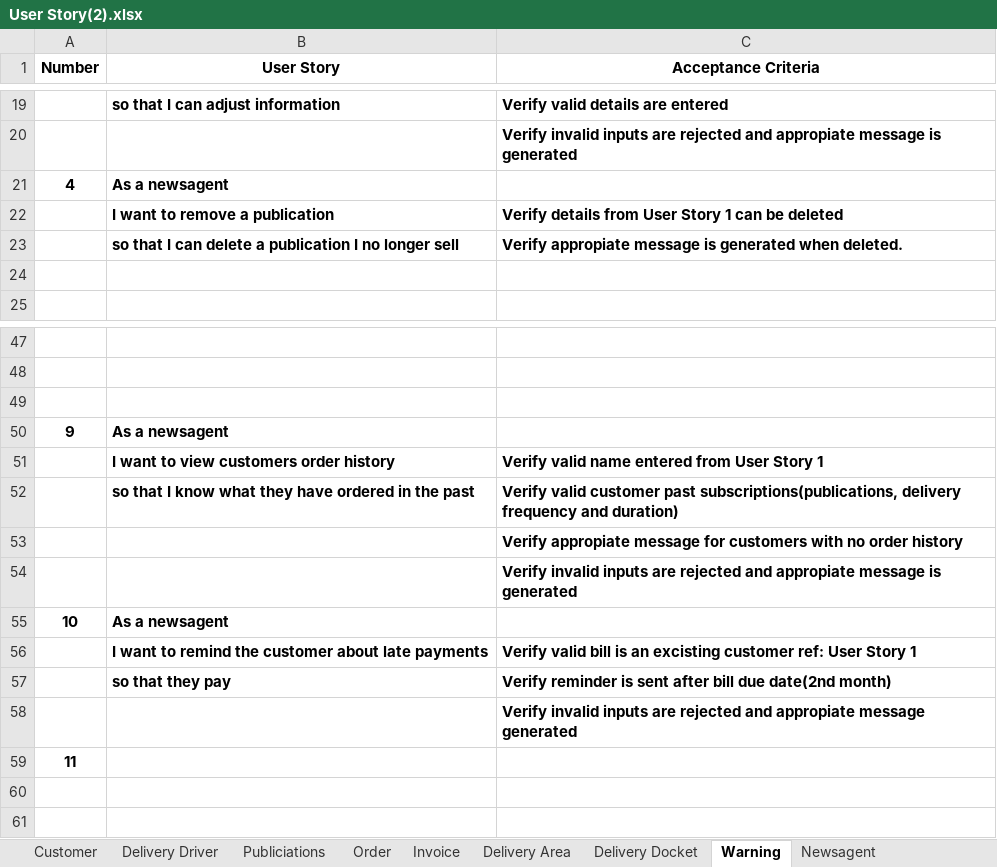
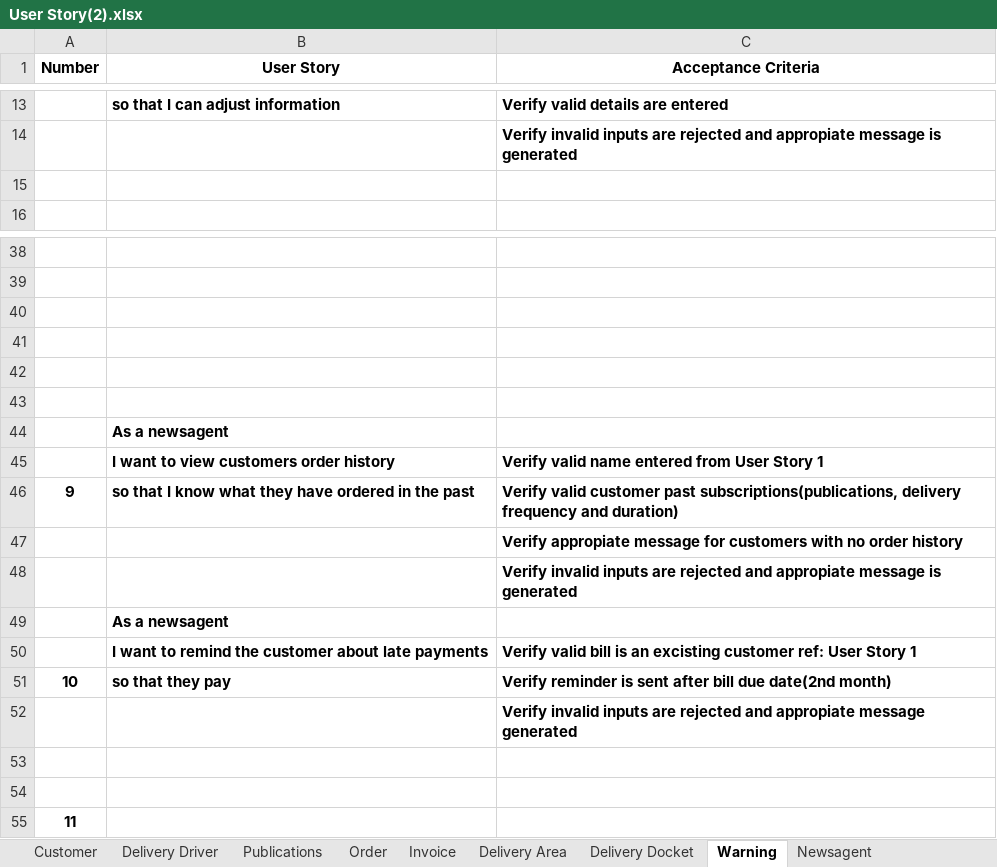
Before and after one commit to toney200/SoftwareEngineeringGroup, an Excel workbook: Documents/User Story(2).xlsx, sheet Warning, drawn as a sheet; only a part is shown, gaps mark what is left out; values as stored, in another font and other column widths than the file's, no borders; removed rows and columns are numbered as before the commit, all else as after; the diff covers the shown part only; the diff names each change by its address in the sheet, - before the commit and + after, or states it on an @@ line.

Commit message:
Task Refinement
Altered warning and publication related user stories. Added some set-up tasks

```diff
--- a/Documents/User Story(2).xlsx (sheet Warning)
+++ b/Documents/User Story(2).xlsx (sheet Warning)
-sheet tab: Publiciations
+sheet tab: Publications
-row 21: 4 | As a newsagent
-row 22:  | I want to remove a publication | Verify details from User Story 1 can be deleted
-row 23:  | so that I can delete a publication I no longer sell | Verify appropiate message is generated when deleted.
-row 41: 9 | As a newsagent
+row 41: (empty)
+row 42: (empty)
+row 43: (empty)
+row 44:  | As a newsagent
-A46 (Number): (empty)
+A46 (Number): 9
-A49 (Number): 10
+A49 (Number): (empty)
-A51 (Number): (empty)
+A51 (Number): 10
+row 53: (empty)
+row 54: (empty)
```
Also changed, not shown: 6 removed rows and 2 edited cells elsewhere in this sheet, sheet Customer, sheet Publications, sheet Delivery Driver, Documents/Task list.xlsx.
